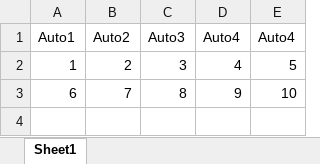
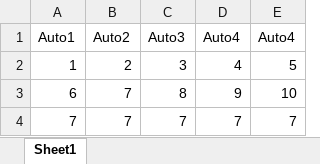
Before and after one commit to sandeepsaw405/DataHub, an Excel workbook: Deployment/ItemAuto.xlsx, sheet Sheet1, drawn as a sheet; values as stored, in another font and other column widths than the file's, no borders; the diff names each change by its address in the sheet, - before the commit and + after, or states it on an @@ line.

Commit message:
Added Products to Items

```diff
--- a/Deployment/ItemAuto.xlsx (sheet Sheet1)
+++ b/Deployment/ItemAuto.xlsx (sheet Sheet1)
+row 4: 7 | 7 | 7 | 7 | 7
```
